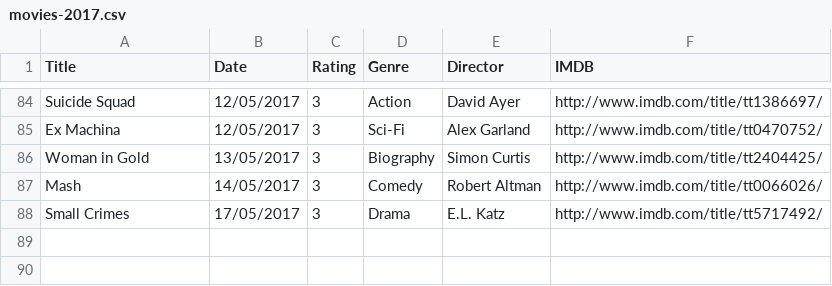
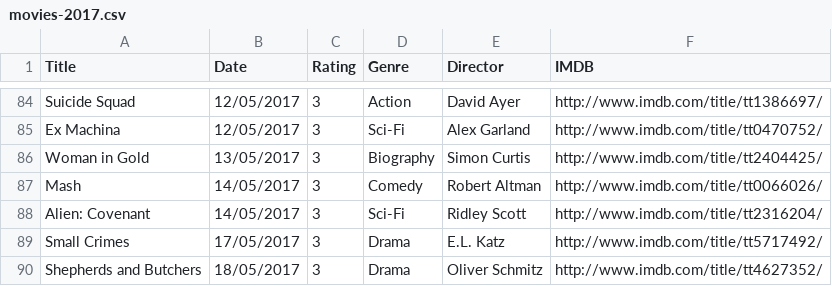
Before and after one commit to fieldoffice/Movies, a CSV file: movies-2017.csv, drawn as a sheet; only a part is shown, gaps mark what is left out.

Commit message:
Update

```diff
--- a/movies-2017.csv
+++ b/movies-2017.csv
@@ -87,2 +87,4 @@ Woman in Gold,13/05/2017,3,Biography,Simon Curtis,http://www.imdb.com/title/tt24
 Mash,14/05/2017,3,Comedy,Robert Altman,http://www.imdb.com/title/tt0066026/
+Alien: Covenant,14/05/2017,3,Sci-Fi,Ridley Scott,http://www.imdb.com/title/tt2316204/
 Small Crimes,17/05/2017,3,Drama,E.L. Katz,http://www.imdb.com/title/tt5717492/
+Shepherds and Butchers,18/05/2017,3,Drama,Oliver Schmitz,http://www.imdb.com/title/tt4627352/
```
